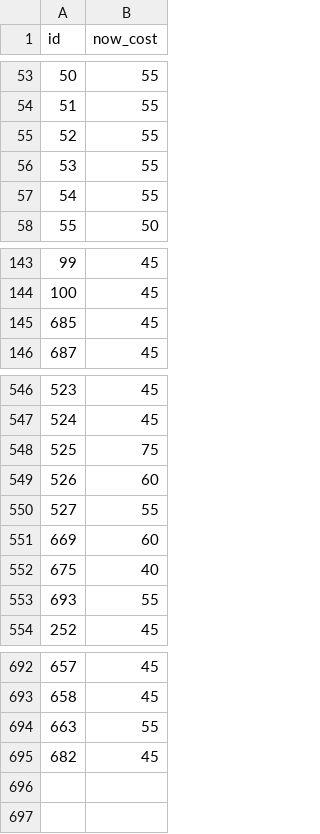
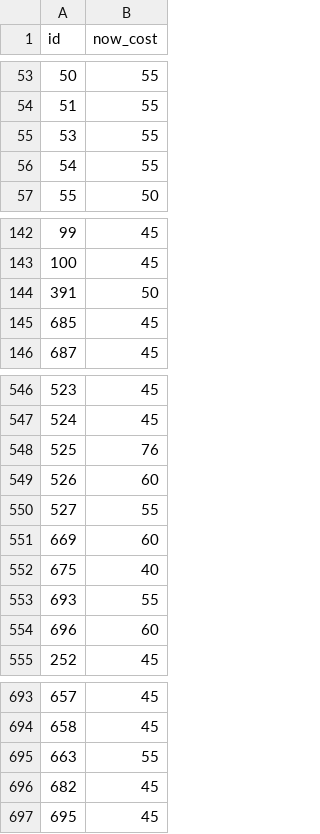
Before and after one commit to meharpalbasi/fpl_price_change_daily, a CSV file: yesterday_costs.csv, drawn as a sheet; only a part is shown, gaps mark what is left out; the diff names each change by its address in the sheet, - before the commit and + after, or states it on an @@ line.

```diff
--- a/yesterday_costs.csv
+++ b/yesterday_costs.csv
@@ row 55 moved to row 489: 52 @@
@@ row 408 moved to row 144: 391 @@
-B548 (now_cost): 75
+B548 (now_cost): 76
+row 554: 696 | 60
+row 697: 695 | 45
```
